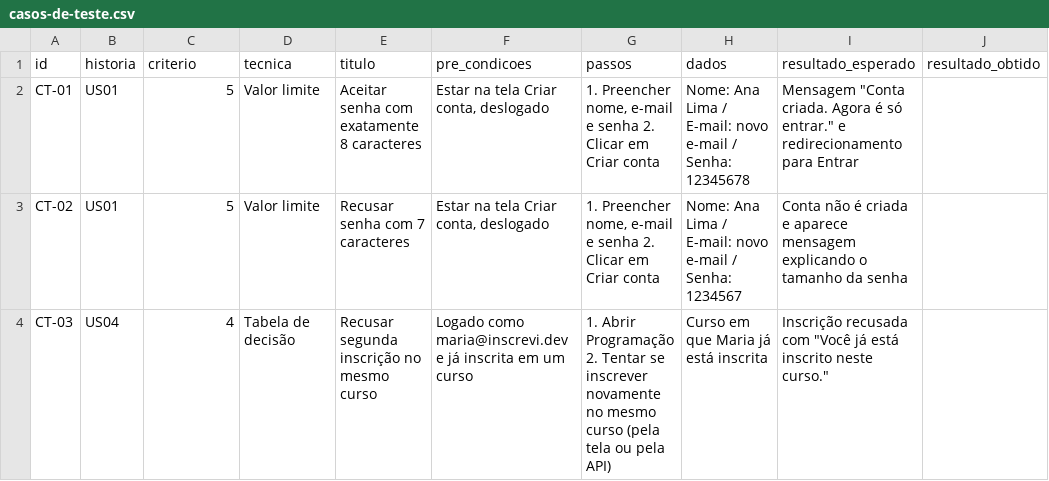
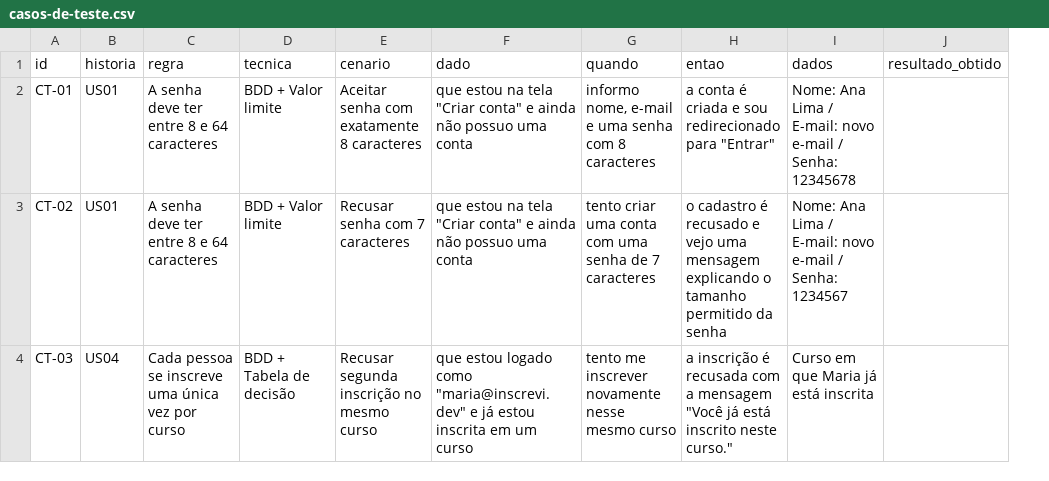
Before and after one commit to Mr-Lucasz/sprint-de-um-qa, a CSV file: dia-1/03-casos-de-teste/casos-de-teste.csv, drawn as a sheet; only a part is shown; removed rows and columns are numbered as before the commit, all else as after; the diff names each change by its address in the sheet, - before the commit and + after, or states it on an @@ line.

```diff
--- a/dia-1/03-casos-de-teste/casos-de-teste.csv
+++ b/dia-1/03-casos-de-teste/casos-de-teste.csv
+column H (entao), rows 2-4: a conta é criada e sou redirecionado para "Entrar" | o cadastro é recusado e vejo uma mensagem explicando o tamanho permitido da senha | a inscrição é recusada com a mensagem "Você já está inscrito neste curso."
-column I (resultado_esperado), rows 2-4: Mensagem "Conta criada. Agora é só entrar." e redirecionamento para Entrar | Conta não é criada e aparece mensagem explicando o tamanho da senha | Inscrição recusada com "Você já está inscrito neste curso."
-C1: criterio
+C1: regra
-E1: titulo
+E1: cenario
-F1: pre_condicoes
+F1: dado
-G1: passos
+G1: quando
-C2:C3 (regra): 5
+C2:C3 (regra): A senha deve ter entre 8 e 64 caracteres
-D2:D3 (tecnica): Valor limite
+D2:D3 (tecnica): BDD + Valor limite
-F2:F3 (dado): Estar na tela Criar conta, deslogado
+F2:F3 (dado): que estou na tela "Criar conta" e ainda não possuo uma conta
-G2 (quando): 1. Preencher nome, e-mail e senha 2. Clicar em Criar conta
+G2 (quando): informo nome, e-mail e uma senha com 8 caracteres
-G3 (quando): 1. Preencher nome, e-mail e senha 2. Clicar em Criar conta
+G3 (quando): tento criar uma conta com uma senha de 7 caracteres
-C4 (regra): 4
+C4 (regra): Cada pessoa se inscreve uma única vez por curso
-D4 (tecnica): Tabela de decisão
+D4 (tecnica): BDD + Tabela de decisão
-F4 (dado): Logado como maria@inscrevi.dev e já inscrita em…
+F4 (dado): que estou logado como "maria@inscrevi.dev" e já estou inscrita em…
-G4 (quando): 1. Abrir Programação 2. Tentar se inscrever novamente no mesmo curso (pela tela ou pela API)
+G4 (quando): tento me inscrever novamente nesse mesmo curso
```
Also changed, not shown: 9 other files.
